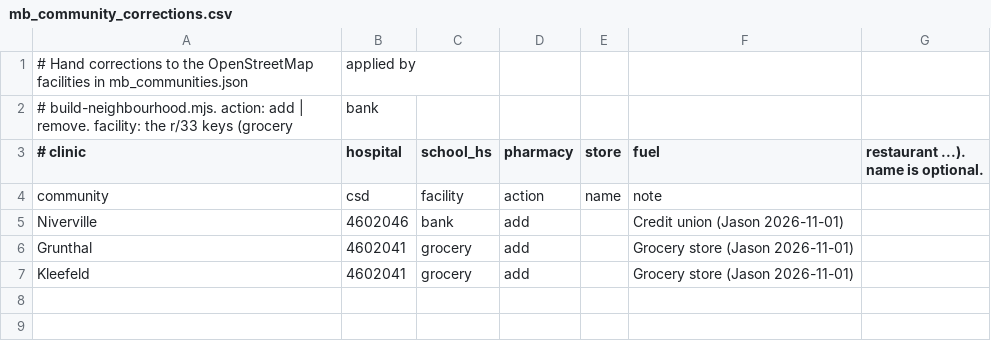
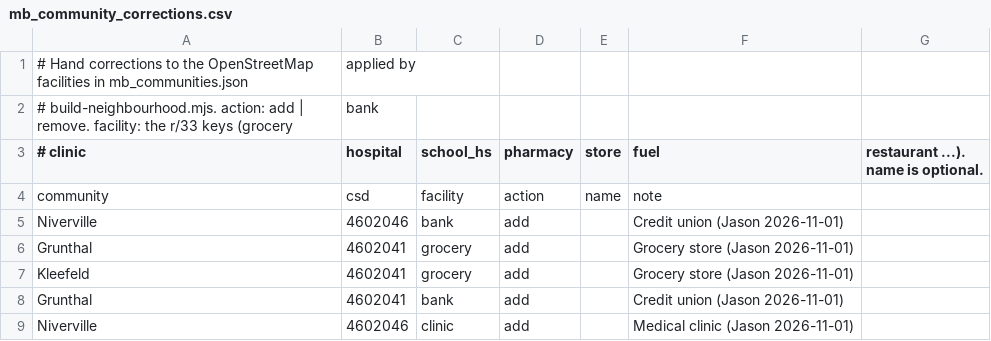
Before and after one commit to jayschellenberg/housing-economic-data, a CSV file: web/scripts/data/mb_community_corrections.csv, drawn as a sheet; the diff names each change by its address in the sheet, - before the commit and + after, or states it on an @@ line.

```diff
--- a/web/scripts/data/mb_community_corrections.csv
+++ b/web/scripts/data/mb_community_corrections.csv
+row 8: Grunthal | 4602041 | bank | add |  | Credit union (Jason 2026-11-01)
+row 9: Niverville | 4602046 | clinic | add |  | Medical clinic (Jason 2026-11-01)
```
